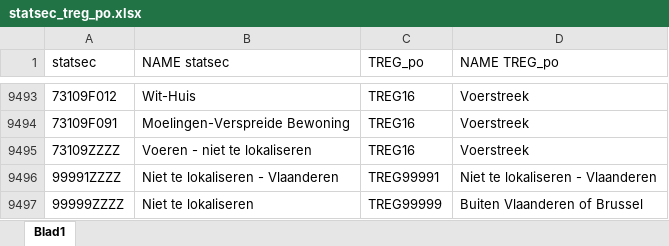
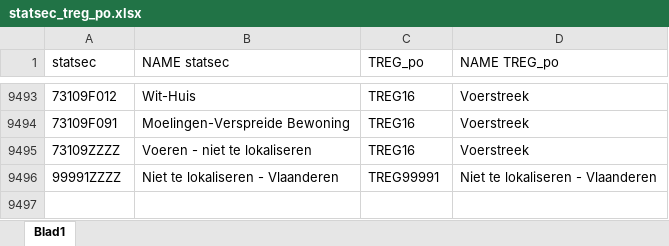
Before and after one commit to provinciesincijfers/gebiedsniveaus, an Excel workbook: kerntabellen/statsec_treg_po.xlsx, sheet Blad1, drawn as a sheet; only a part is shown, gaps mark what is left out; values as stored, in another font and other column widths than the file's, no borders; the diff names each change by its address in the sheet, - before the commit and + after, or states it on an @@ line.

Commit message:
bijkomende correctie treg
Ook de andere treg varianten namen 99999 mee, wat verwarrend is indien Brussel buiten beschouwing wordt gelaten

```diff
--- a/kerntabellen/statsec_treg_po.xlsx (sheet Blad1)
+++ b/kerntabellen/statsec_treg_po.xlsx (sheet Blad1)
-row 9497: 99999ZZZZ | Niet te lokaliseren | TREG99999 | Buiten Vlaanderen of Brussel
```
Also changed, not shown: data_voor_swing/aggregatietabellen/treg_po_gewest.xlsx, data_voor_swing/aggregatietabellen/treg_provincie.xlsx, 12 other files.
